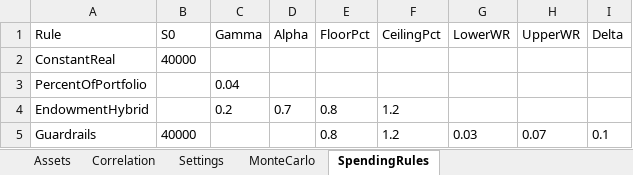
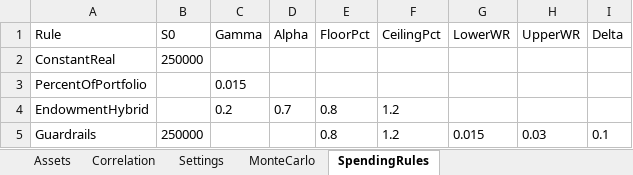
Before and after one commit to kjaj98/resampled_frontier, an Excel workbook: data/inputs/sample_scenario.xlsx, sheet SpendingRules, drawn as a sheet; values as stored, in another font and other column widths than the file's, no borders; the diff names each change by its address in the sheet, - before the commit and + after, or states it on an @@ line.

```diff
--- a/data/inputs/sample_scenario.xlsx (sheet SpendingRules)
+++ b/data/inputs/sample_scenario.xlsx (sheet SpendingRules)
-B2 (S0): 40000
+B2 (S0): 250000
-C3 (Gamma): 0.04
+C3 (Gamma): 0.015
-B5 (S0): 40000
+B5 (S0): 250000
-G5 (LowerWR): 0.03
+G5 (LowerWR): 0.015
-H5 (UpperWR): 0.07
+H5 (UpperWR): 0.03
```
Also changed, not shown: sheet Assets, sheet Correlation, sheet MonteCarlo, sheet Settings, 18 other files.
